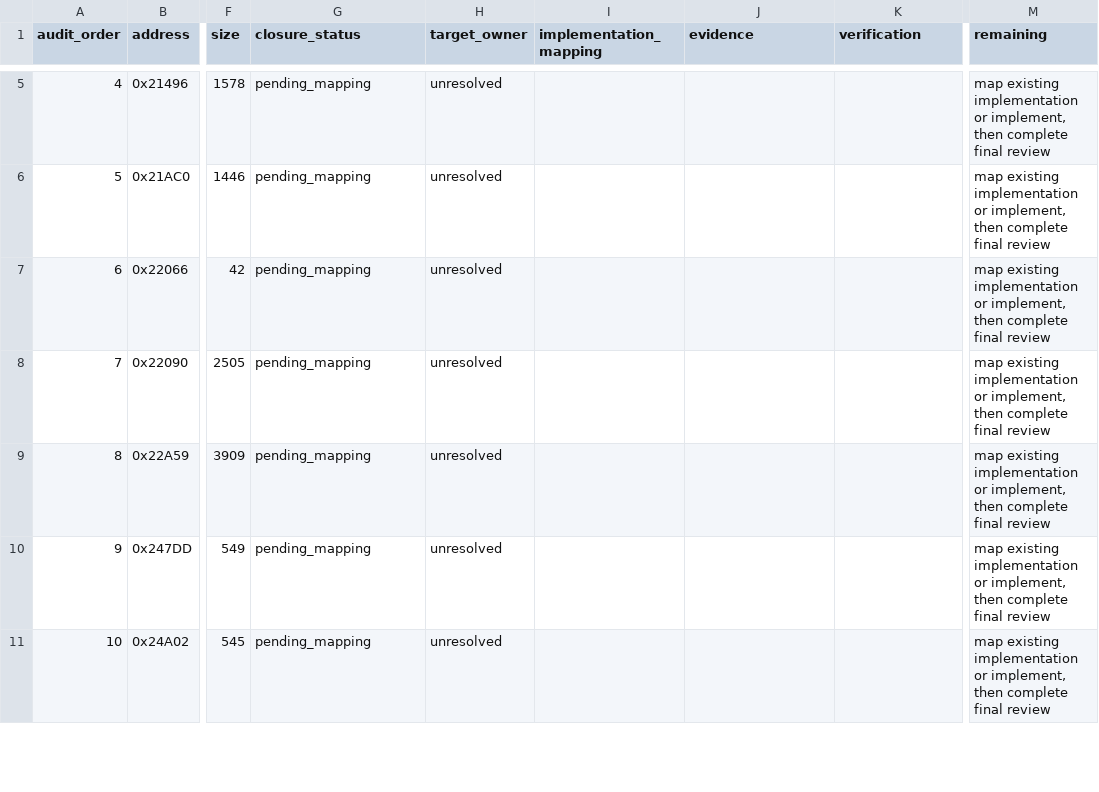
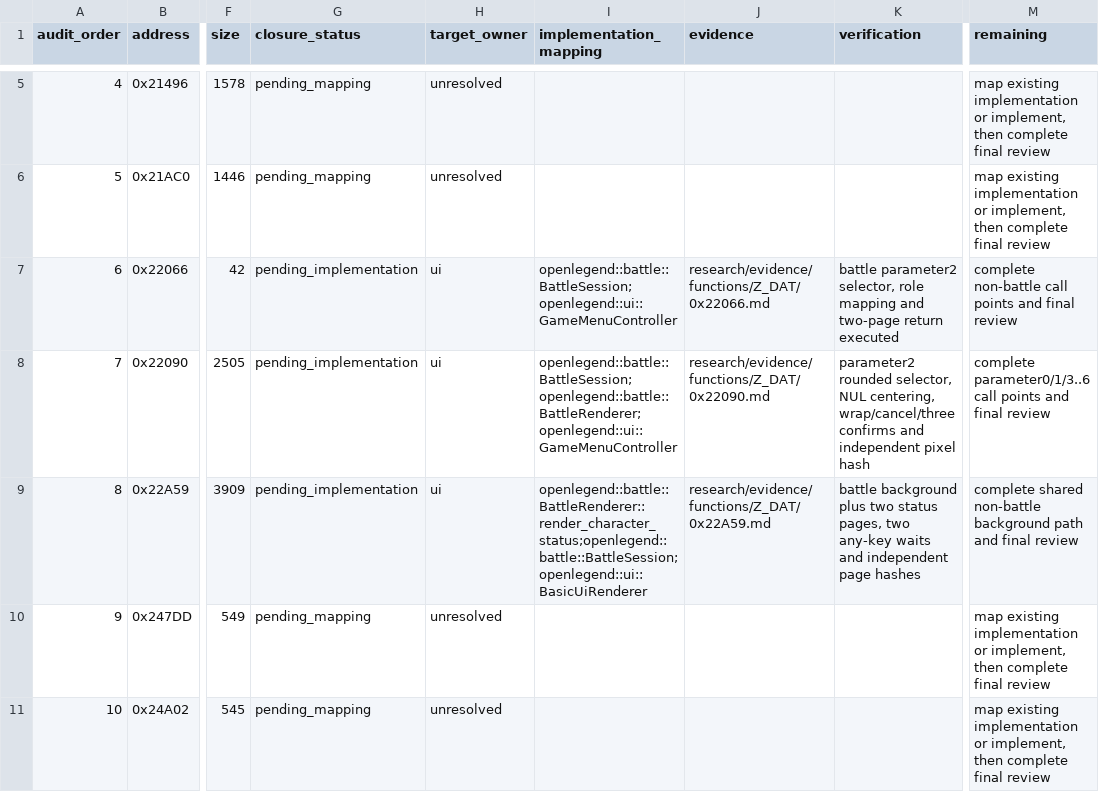
Before and after one commit to Ouroboros/OpenLegend, a TSV file: research/inventory/ui-closure.tsv, drawn as a sheet; only a part is shown, gaps mark what is left out; the diff names each change by its address in the sheet, - before the commit and + after, or states it on an @@ line.

```diff
--- a/research/inventory/ui-closure.tsv
+++ b/research/inventory/ui-closure.tsv
-G7:G9 (closure_status): pending_mapping
+G7:G9 (closure_status): pending_implementation
-H7:H9 (target_owner): unresolved
+H7:H9 (target_owner): ui
-I7 (implementation_mapping): (empty)
+I7 (implementation_mapping): openlegend::battle::BattleSession;openlegend::ui::GameMenuController
-J7 (evidence): (empty)
+J7 (evidence): research/evidence/functions/Z_DAT/0x22066.md
-K7 (verification): (empty)
+K7 (verification): battle parameter2 selector, role mapping and two-page return executed
-M7 (remaining): map existing implementation or implement, then complete final review
+M7 (remaining): complete non-battle call points and final review
-I8 (implementation_mapping): (empty)
+I8 (implementation_mapping): openlegend::battle::BattleSession;openlegend::battle::BattleRenderer;openlegend::ui::GameMenuController
-J8 (evidence): (empty)
+J8 (evidence): research/evidence/functions/Z_DAT/0x22090.md
-K8 (verification): (empty)
+K8 (verification): parameter2 rounded selector, NUL centering, wrap/cancel/three confirms and independent pixel hash
-M8 (remaining): map existing implementation or implement, then complete final review
+M8 (remaining): complete parameter0/1/3..6 call points and final review
-I9 (implementation_mapping): (empty)
+I9 (implementation_mapping): openlegend::battle::BattleRenderer::render_character_status;openlegend::battle::BattleSession;openlegend::ui::BasicUiRenderer
-J9 (evidence): (empty)
+J9 (evidence): research/evidence/functions/Z_DAT/0x22A59.md
-K9 (verification): (empty)
+K9 (verification): battle background plus two status pages, two any-key waits and independent page hashes
-M9 (remaining): map existing implementation or implement, then complete final review
+M9 (remaining): complete shared non-battle background path and final review
```
Also changed, not shown: research/inventory/battle-closure.tsv, research/inventory/input-font-closure.tsv, 15 other files.
